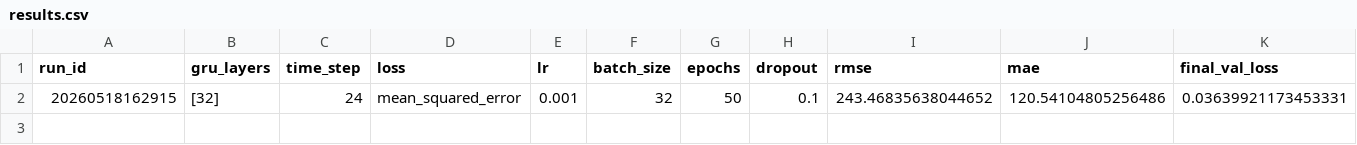
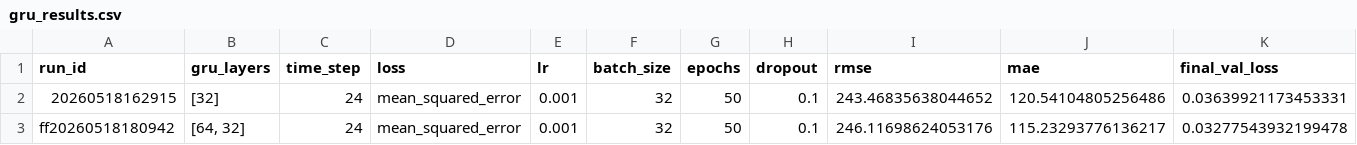
Before and after one commit to AlexanderForster1/Intro-to-AI-Assignment-2, a CSV file: Assignment 2B/models/gru/gru_results.csv (was Assignment 2B/runs/results.csv), drawn as a sheet.

```diff
--- a/Assignment 2B/runs/results.csv
+++ b/Assignment 2B/models/gru/gru_results.csv
@@ -2 +2,2 @@ run_id,gru_layers,time_step,loss,lr,batch_size,epochs,dropout,rmse,mae,final_val
 20260518162915,[32],24,mean_squared_error,0.001,32,50,0.1,243.46835638044652,120.54104805256486,0.03639921173453331
+ff20260518180942,"[64, 32]",24,mean_squared_error,0.001,32,50,0.1,246.11698624053176,115.23293776136217,0.03277543932199478
```
Also changed, not shown: 7 other files.
